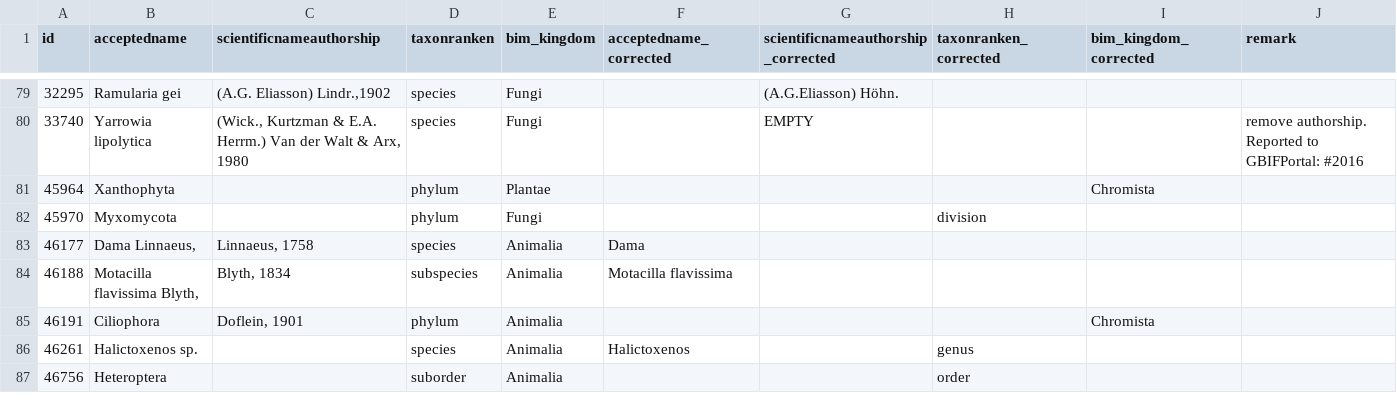
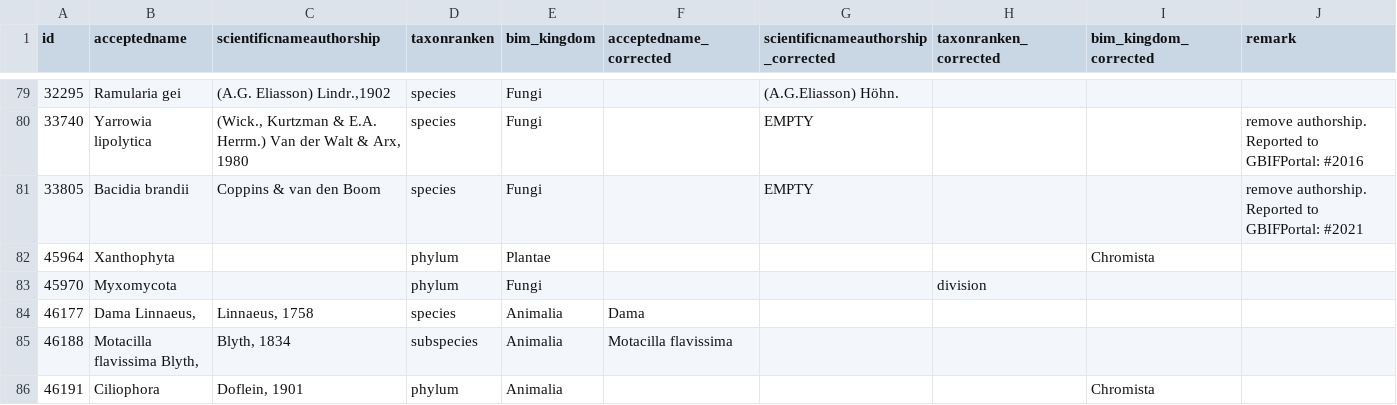
Before and after one commit to inbo/ibge-bim-species, a TSV file: references/corrected_taxa.tsv, drawn as a sheet; only a part is shown, gaps mark what is left out; the shorter side is filled out with more unchanged rows; the diff names each change by its address in the sheet, - before the commit and + after, or states it on an @@ line.

Commit message:
Fix #24

```diff
--- a/references/corrected_taxa.tsv
+++ b/references/corrected_taxa.tsv
+row 81: 33805 | Bacidia brandii | Coppins & van den Boom | species | Fungi |  | EMPTY |  |  | remove authorship. Reported to GBIFPortal: #2021
```
